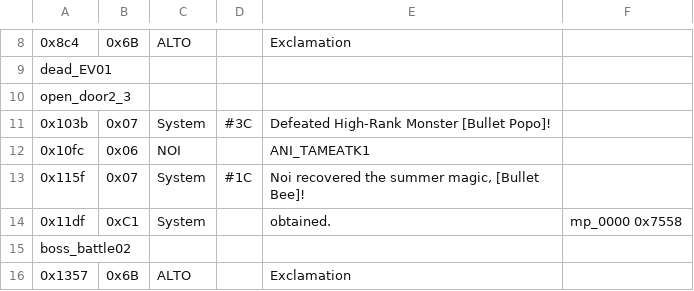
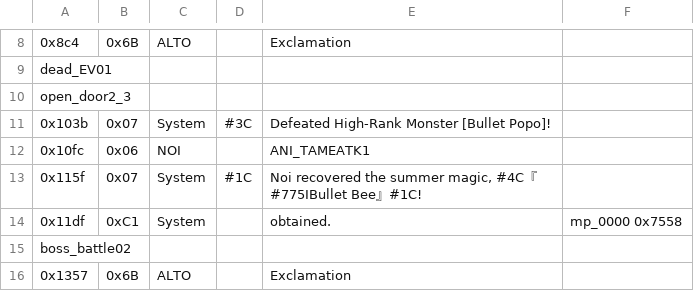
Before and after one commit to dackst/nayuta, a TSV file: script/merged/mp_2001b.tsv, drawn as a sheet; only a part is shown, gaps mark what is left out.

Commit message:
standardize high ranking monster/magic-get messages

```diff
--- a/script/merged/mp_2001b.tsv
+++ b/script/merged/mp_2001b.tsv
@@ -12,3 +12,3 @@ open_door2_3
 0x10fc	0x06	NOI		ANI_TAMEATK1	
-0x115f	0x07	System	#1C	Noi recovered the summer magic, [Bullet Bee]!	
+0x115f	0x07	System	#1C	Noi recovered the summer magic, #4C『#775IBullet Bee』#1C!	
 0x11df	0xC1	System		obtained.	mp_0000 0x7558
```
Also changed, not shown: script/merged/mp_1001a.tsv, script/merged/mp_1001b.tsv, 9 other files.
